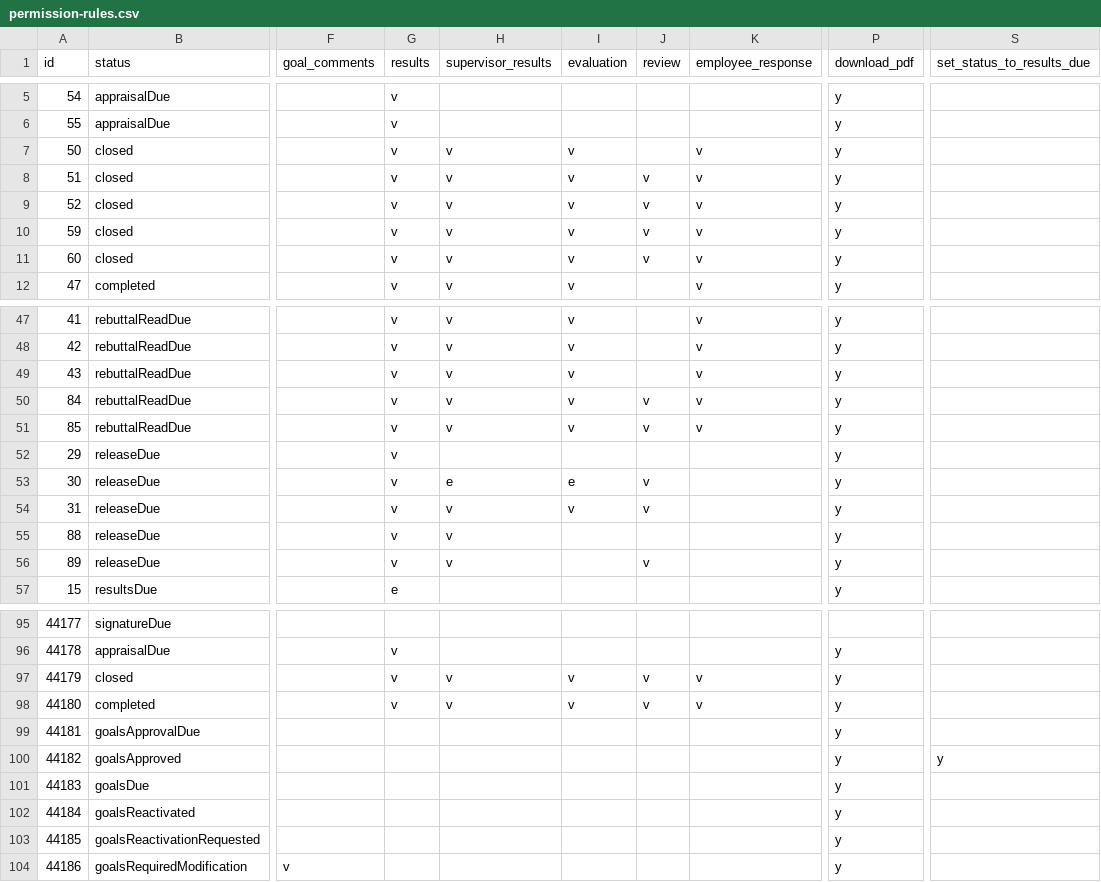
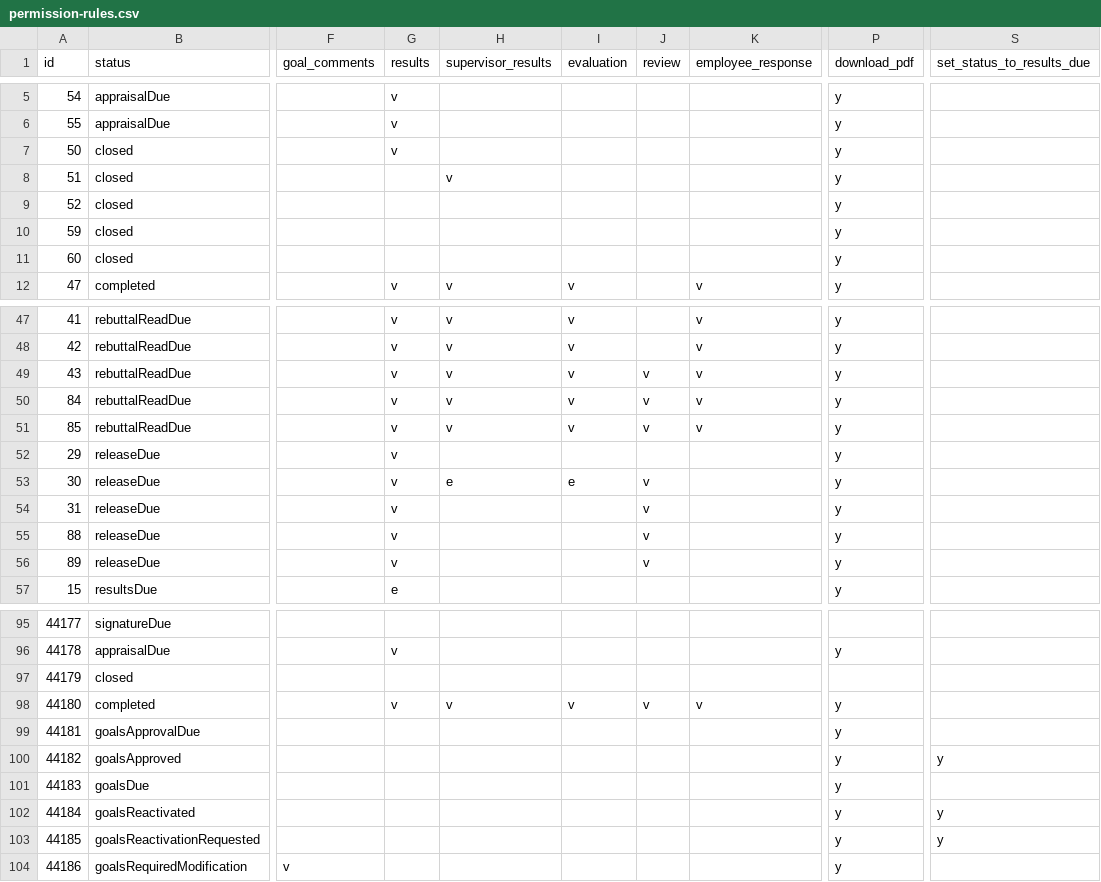
Before and after one commit to osu-mist/evals, a CSV file: permission-rules.csv, drawn as a sheet; only a part is shown, gaps mark what is left out; the diff covers the shown part only; the diff names each change by its address in the sheet, - before the commit and + after, or states it on an @@ line.

Commit message:
Update to permission rules
EV-176

```diff
--- a/permission-rules.csv
+++ b/permission-rules.csv
-H7 (supervisor_results): v
+H7 (supervisor_results): (empty)
-I7:I11 (evaluation): v
+I7:I11 (evaluation): (empty)
-K7:K11 (employee_response): v
+K7:K11 (employee_response): (empty)
-G8:G11 (results): v
+G8:G11 (results): (empty)
-J8:J11 (review): v
+J8:J11 (review): (empty)
-H9:H11 (supervisor_results): v
+H9:H11 (supervisor_results): (empty)
-J49 (review): (empty)
+J49 (review): v
-H54:H56 (supervisor_results): v
+H54:H56 (supervisor_results): (empty)
-I54 (evaluation): v
+I54 (evaluation): (empty)
-J55 (review): (empty)
+J55 (review): v
-G97 (results): v
+G97 (results): (empty)
-H97 (supervisor_results): v
+H97 (supervisor_results): (empty)
-I97 (evaluation): v
+I97 (evaluation): (empty)
-J97 (review): v
+J97 (review): (empty)
-K97 (employee_response): v
+K97 (employee_response): (empty)
-P97 (download_pdf): y
+P97 (download_pdf): (empty)
-S102:S103 (set_status_to_results_due): (empty)
+S102:S103 (set_status_to_results_due): y
```
Also changed, not shown: 3 edited cells elsewhere in this file.
